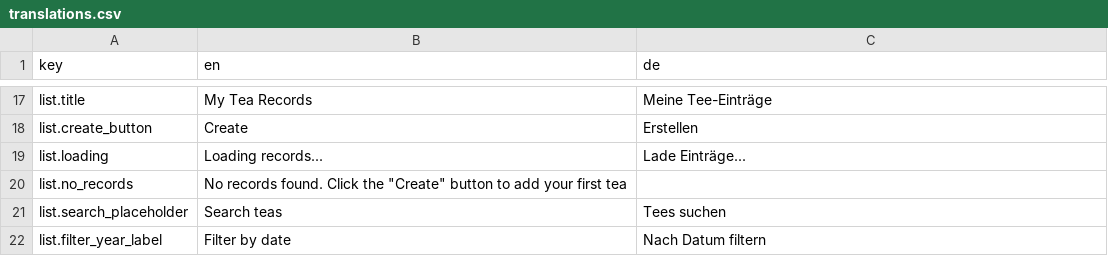
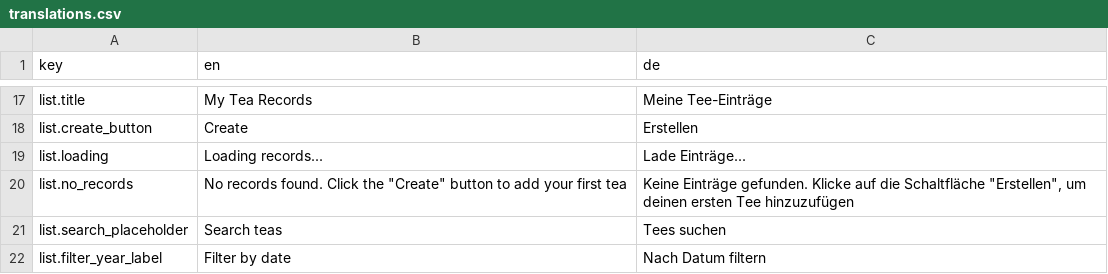
Before and after one commit to Unjson/journalitea, a CSV file: src/services/i18n/translations.csv, drawn as a sheet; only a part is shown, gaps mark what is left out.

```diff
--- a/src/services/i18n/translations.csv
+++ b/src/services/i18n/translations.csv
@@ -19,3 +19,3 @@ list.create_button;Create;Erstellen
 list.loading;Loading records...;Lade Einträge...
-list.no_records;No records found. Click the "Create" button to add your first tea
+list.no_records;No records found. Click the "Create" button to add your first tea;Keine Einträge gefunden. Klicke auf die Schaltfläche "Erstellen", um deinen ersten Tee hinzuzufügen
 list.search_placeholder;Search teas;Tees suchen
```
